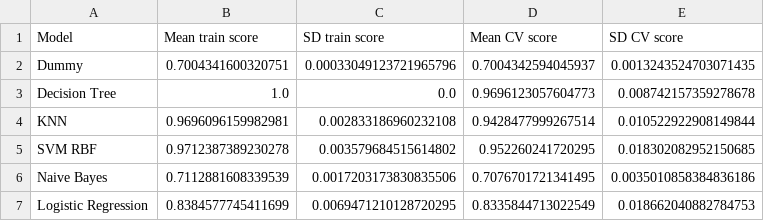
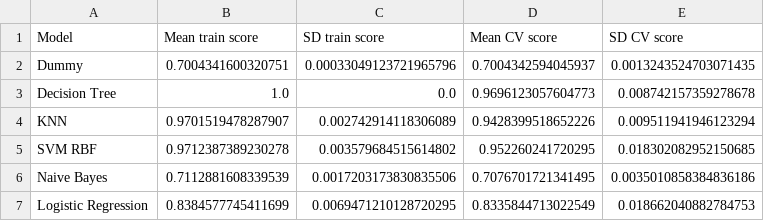
Before and after one commit to UBC-MDS/Car_Evaluation_Analysis, a CSV file: results/tables/model_selection_results.csv, drawn as a sheet.

```diff
--- a/results/tables/model_selection_results.csv
+++ b/results/tables/model_selection_results.csv
@@ -3,3 +3,3 @@ Dummy,0.7004341600320751,0.00033049123721965796,0.7004342594045937,0.00132435247
 Decision Tree,1.0,0.0,0.9696123057604773,0.008742157359278678
-KNN,0.9696096159982981,0.002833186960232108,0.9428477999267514,0.010522922908149844
+KNN,0.9701519478287907,0.002742914118306089,0.9428399518652226,0.009511941946123294
 SVM RBF,0.9712387389230278,0.003579684515614802,0.952260241720295,0.018302082952150685
```
Also changed, not shown: 7 other files.
